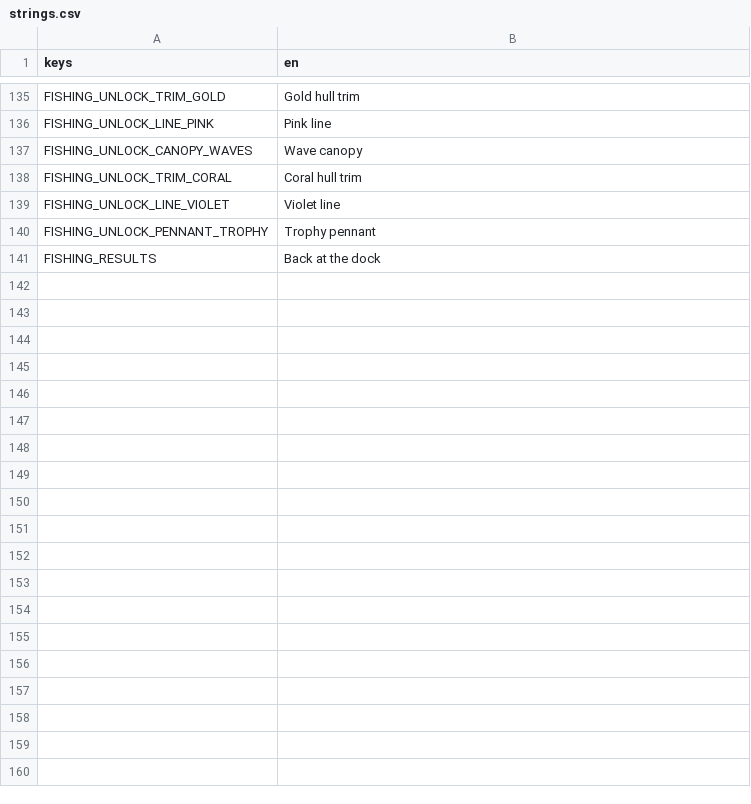
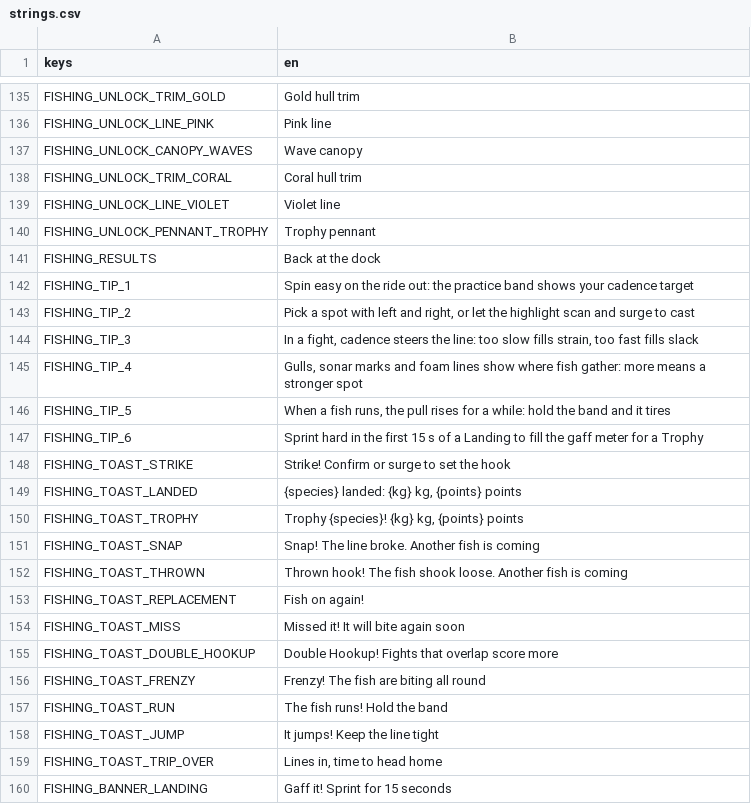
Before and after one commit to shoedler/wattlands, a CSV file: content/fishing/strings.csv, drawn as a sheet; only a part is shown, gaps mark what is left out; the diff covers the shown part only; the diff names each change by its address in the sheet, - before the commit and + after, or states it on an @@ line.

```diff
--- a/content/fishing/strings.csv
+++ b/content/fishing/strings.csv
+row 142: FISHING_TIP_1 | Spin easy on the ride out: the practice band shows your cadence target
+row 143: FISHING_TIP_2 | Pick a spot with left and right, or let the highlight scan and surge to cast
+row 144: FISHING_TIP_3 | In a fight, cadence steers the line: too slow fills strain, too fast fills slack
+row 145: FISHING_TIP_4 | Gulls, sonar marks and foam lines show where fish gather: more means a stronger spot
+row 146: FISHING_TIP_5 | When a fish runs, the pull rises for a while: hold the band and it tires
+row 147: FISHING_TIP_6 | Sprint hard in the first 15 s of a Landing to fill the gaff meter for a Trophy
+row 148: FISHING_TOAST_STRIKE | Strike! Confirm or surge to set the hook
+row 149: FISHING_TOAST_LANDED | {species} landed: {kg} kg, {points} points
+row 150: FISHING_TOAST_TROPHY | Trophy {species}! {kg} kg, {points} points
+row 151: FISHING_TOAST_SNAP | Snap! The line broke. Another fish is coming
+row 152: FISHING_TOAST_THROWN | Thrown hook! The fish shook loose. Another fish is coming
+row 153: FISHING_TOAST_REPLACEMENT | Fish on again!
+row 154: FISHING_TOAST_MISS | Missed it! It will bite again soon
+row 155: FISHING_TOAST_DOUBLE_HOOKUP | Double Hookup! Fights that overlap score more
+row 156: FISHING_TOAST_FRENZY | Frenzy! The fish are biting all round
+row 157: FISHING_TOAST_RUN | The fish runs! Hold the band
+row 158: FISHING_TOAST_JUMP | It jumps! Keep the line tight
+row 159: FISHING_TOAST_TRIP_OVER | Lines in, time to head home
+row 160: FISHING_BANNER_LANDING | Gaff it! Sprint for 15 seconds
```
Also changed, not shown: 41 added rows elsewhere in this file, 1 other file.
